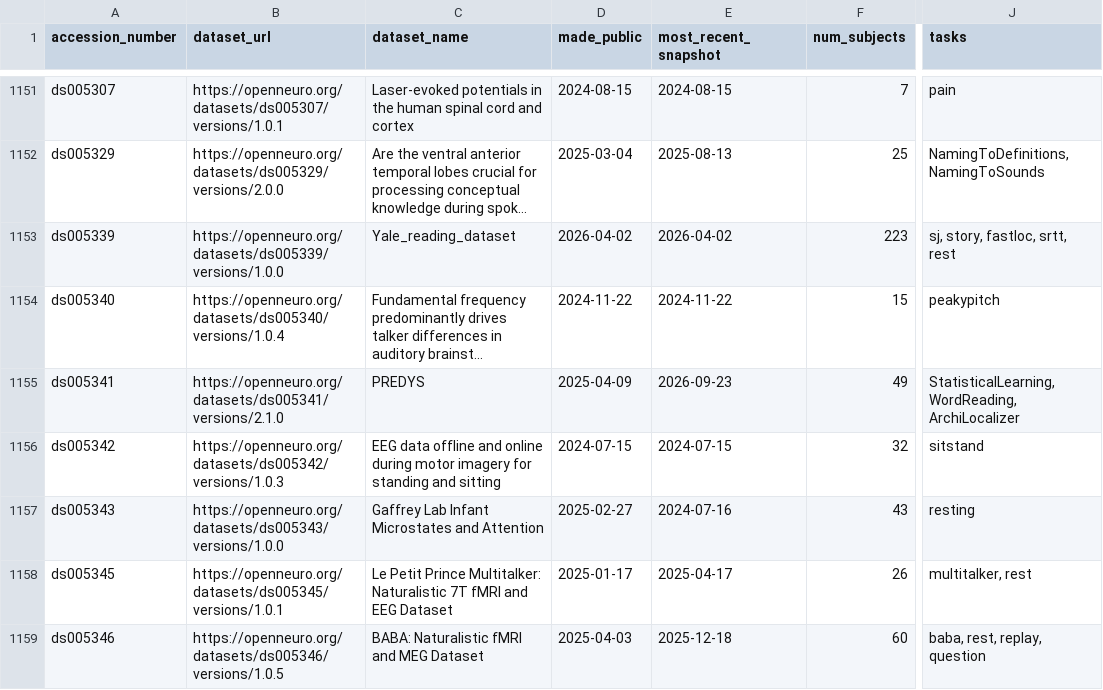
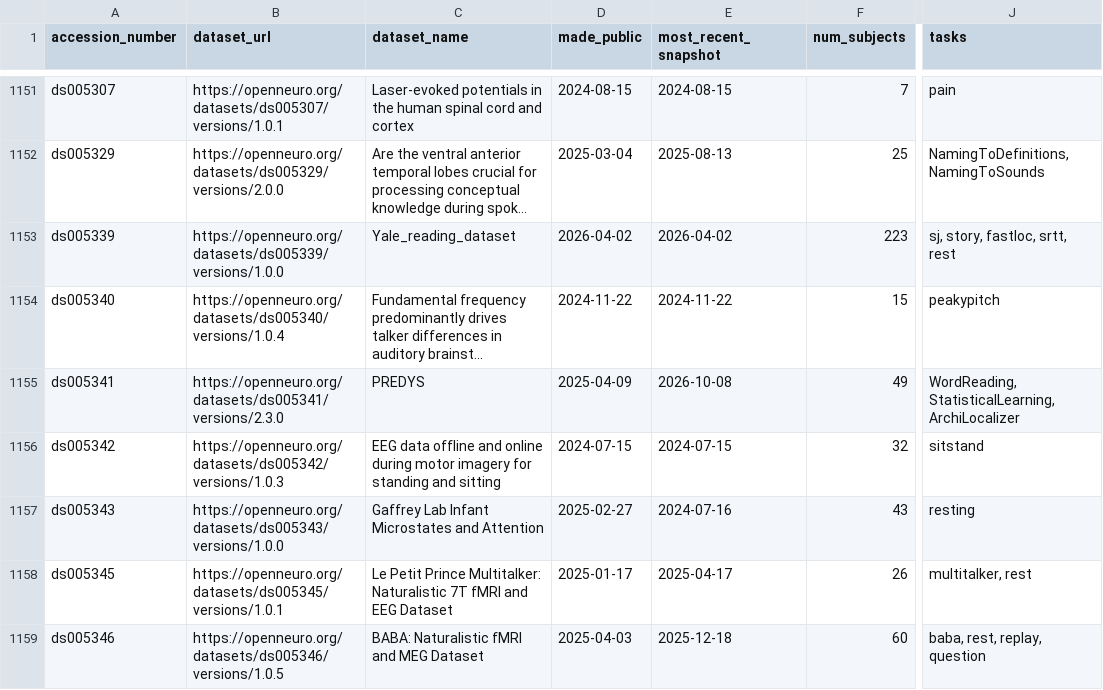
Before and after one commit to jbwexler/openneuro_metadata, a CSV file: metadata.csv, drawn as a sheet; only a part is shown, gaps mark what is left out; long unchanged cells end in …; the diff covers the shown part only; the diff names each change by its address in the sheet, - before the commit and + after, or states it on an @@ line.

```diff
--- a/metadata.csv
+++ b/metadata.csv
-B1155 (dataset_url): https://openneuro.org/datasets/ds005341/versions/2.1.0
+B1155 (dataset_url): https://openneuro.org/datasets/ds005341/versions/2.3.0
-E1155 (most_recent_snapshot): 2026-09-23
+E1155 (most_recent_snapshot): 2026-10-08
-J1155 (tasks): StatisticalLearning, WordReading, ArchiLocalizer
+J1155 (tasks): WordReading, StatisticalLearning, ArchiLocalizer
```
Also changed, not shown: 4 added rows, 2 removed rows and 51 edited cells elsewhere in this file.
